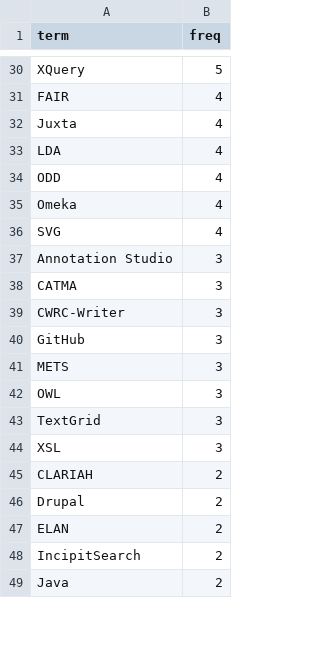
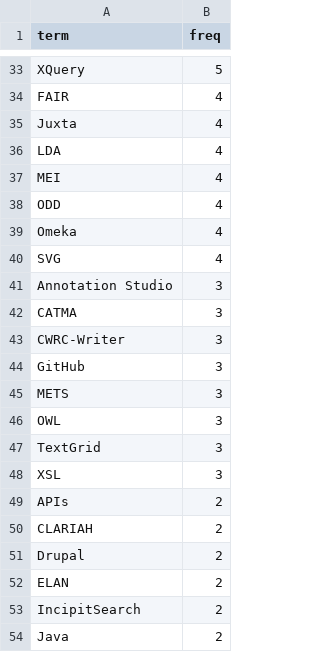
Before and after one commit to FuReSH/tool-usage_digital-humanities, a CSV file: data/dh-conferences/dh-conferences-frequencies_tools-titles.csv, drawn as a sheet; only a part is shown, gaps mark what is left out; the diff covers the shown part only; the diff names each change by its address in the sheet, - before the commit and + after, or states it on an @@ line.

```diff
--- a/data/dh-conferences/dh-conferences-frequencies_tools-titles.csv
+++ b/data/dh-conferences/dh-conferences-frequencies_tools-titles.csv
+row 37: MEI | 4
+row 49: APIs | 2
```
Also changed, not shown: 4 added rows, 3 removed rows and 3 edited cells elsewhere in this file, data/dh-conferences/dh-conferences-frequencies_tools-abstracts.csv, 4 other files.
